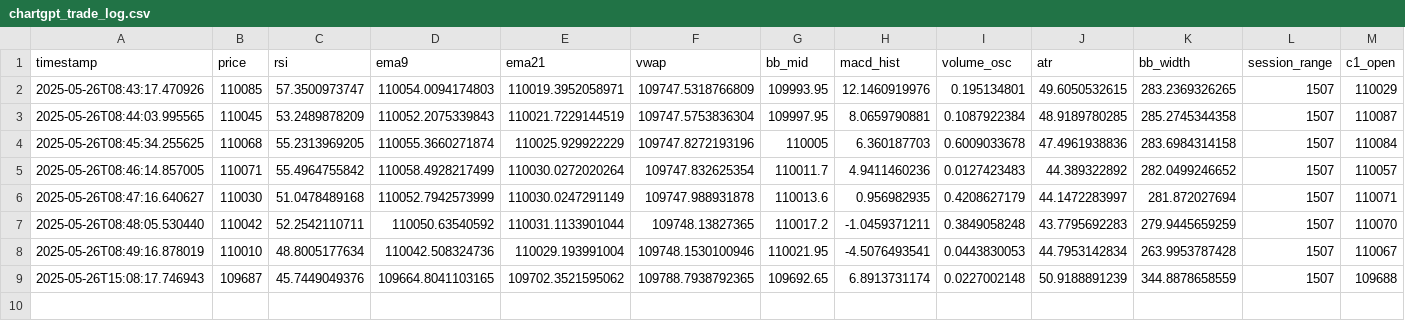
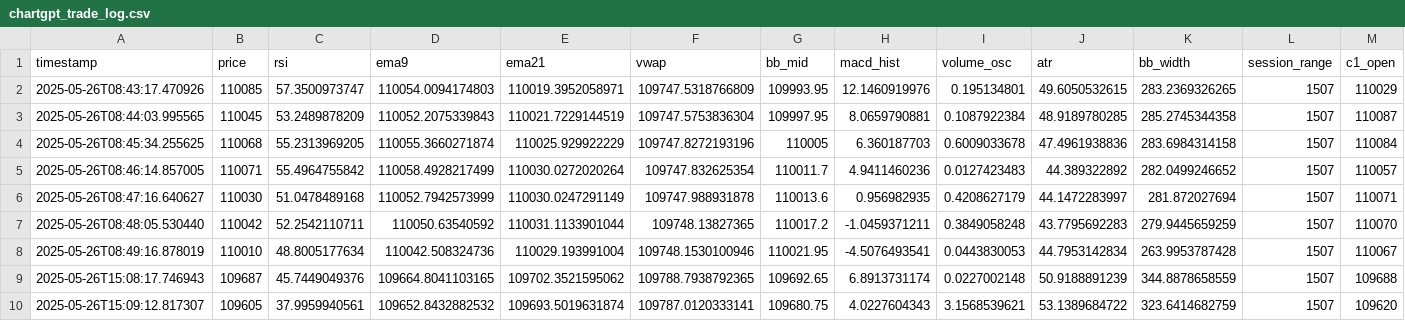
Before and after one commit to lotsofstuffandthings/chartgpt_agent, a CSV file: flask_app/chartgpt_trade_log.csv, drawn as a sheet; only a part is shown; rows hold the shown columns only; the diff names each change by its address in the sheet, - before the commit and + after, or states it on an @@ line.

Commit message:
Last few entires to .csv

```diff
--- a/flask_app/chartgpt_trade_log.csv
+++ b/flask_app/chartgpt_trade_log.csv
+row 10: 2025-05-26T15:09:12.817307 | 109605 | 37.9959940561 | 109652.8432882532 | 109693.5019631874 | 109787.0120333141 | 109680.75 | 4.0227604343 | 3.1568539621 | 53.1389684722 | 323.6414682759 | 1507 | 109620
```
